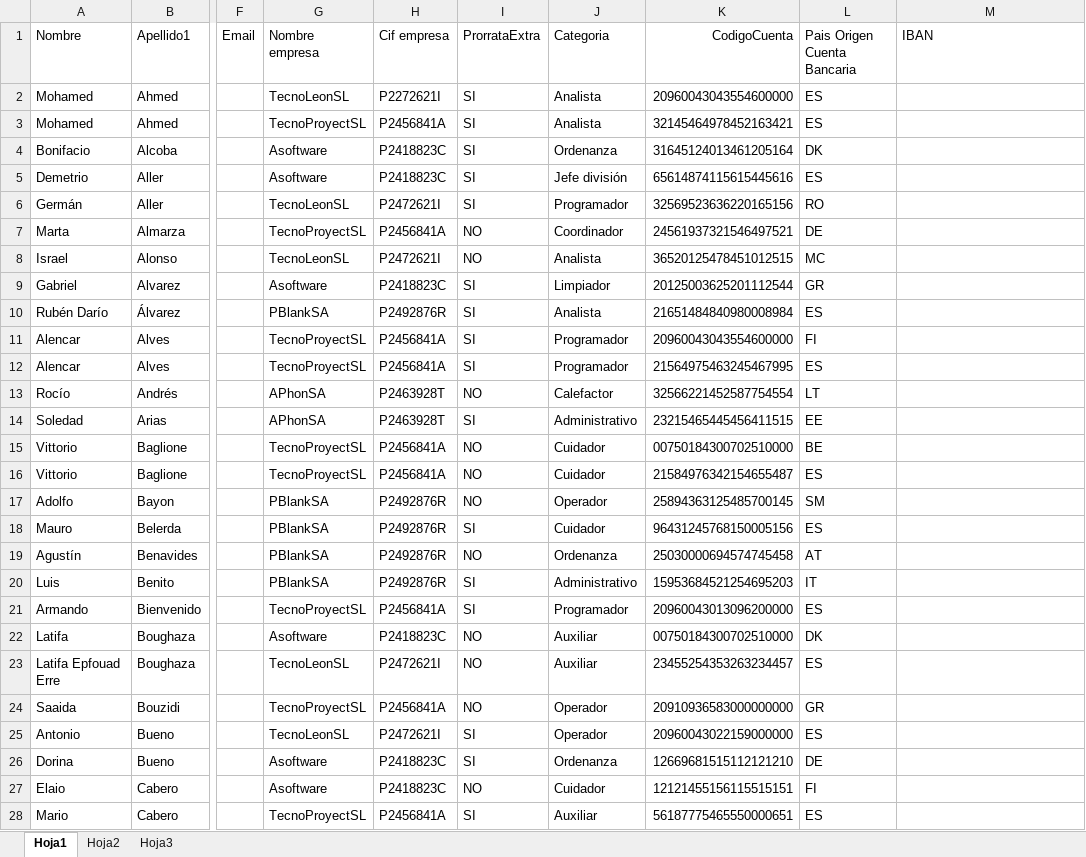
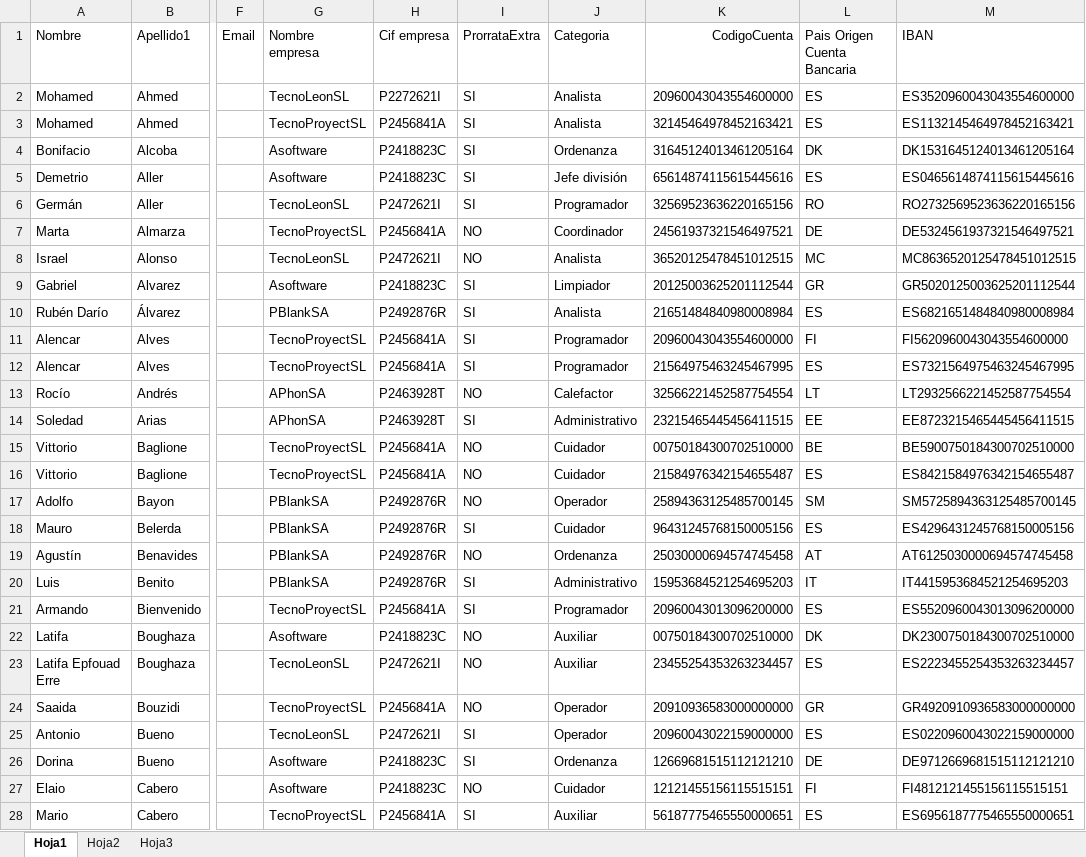
Before and after one commit to jmartb02/sis2, an Excel workbook: practica1/src/resources/SistemasInformacionII.xlsx, sheet Hoja1, drawn as a sheet; only a part is shown, gaps mark what is left out; values as stored, in another font and other column widths than the file's, no borders; the diff covers the shown part only; the diff names each change by its address in the sheet, - before the commit and + after, or states it on an @@ line.

```diff
--- a/practica1/src/resources/SistemasInformacionII.xlsx (sheet Hoja1)
+++ b/practica1/src/resources/SistemasInformacionII.xlsx (sheet Hoja1)
-M2 (IBAN): (empty)
+M2 (IBAN): ES3520960043043554600000
-M3 (IBAN): (empty)
+M3 (IBAN): ES1132145464978452163421
-M4 (IBAN): (empty)
+M4 (IBAN): DK1531645124013461205164
-M5 (IBAN): (empty)
+M5 (IBAN): ES0465614874115615445616
-M6 (IBAN): (empty)
+M6 (IBAN): RO2732569523636220165156
-M7 (IBAN): (empty)
+M7 (IBAN): DE5324561937321546497521
-M8 (IBAN): (empty)
+M8 (IBAN): MC8636520125478451012515
-M9 (IBAN): (empty)
+M9 (IBAN): GR5020125003625201112544
-M10 (IBAN): (empty)
+M10 (IBAN): ES6821651484840980008984
-M11 (IBAN): (empty)
+M11 (IBAN): FI5620960043043554600000
-M12 (IBAN): (empty)
+M12 (IBAN): ES7321564975463245467995
-M13 (IBAN): (empty)
+M13 (IBAN): LT2932566221452587754554
-M14 (IBAN): (empty)
+M14 (IBAN): EE8723215465445456411515
-M15 (IBAN): (empty)
+M15 (IBAN): BE5900750184300702510000
-M16 (IBAN): (empty)
+M16 (IBAN): ES8421584976342154655487
-M17 (IBAN): (empty)
+M17 (IBAN): SM5725894363125485700145
-M18 (IBAN): (empty)
+M18 (IBAN): ES4296431245768150005156
-M19 (IBAN): (empty)
+M19 (IBAN): AT6125030000694574745458
-M20 (IBAN): (empty)
+M20 (IBAN): IT4415953684521254695203
-M21 (IBAN): (empty)
+M21 (IBAN): ES5520960043013096200000
-M22 (IBAN): (empty)
+M22 (IBAN): DK2300750184300702510000
-M23 (IBAN): (empty)
+M23 (IBAN): ES2223455254353263234457
-M24 (IBAN): (empty)
+M24 (IBAN): GR4920910936583000000000
-M25 (IBAN): (empty)
+M25 (IBAN): ES0220960043022159000000
-M26 (IBAN): (empty)
+M26 (IBAN): DE9712669681515112121210
-M27 (IBAN): (empty)
+M27 (IBAN): FI4812121455156115515151
-M28 (IBAN): (empty)
+M28 (IBAN): ES6956187775465550000651
```
Also changed, not shown: 76 edited cells elsewhere in this sheet, 5 other files.
